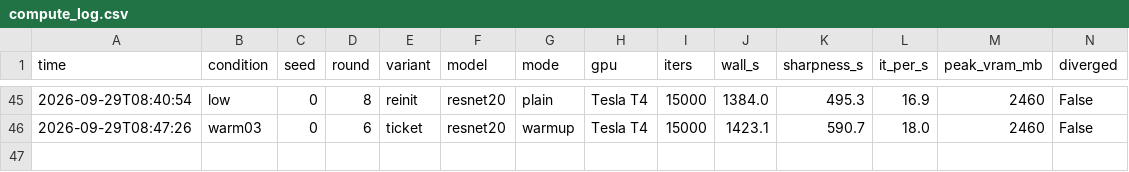
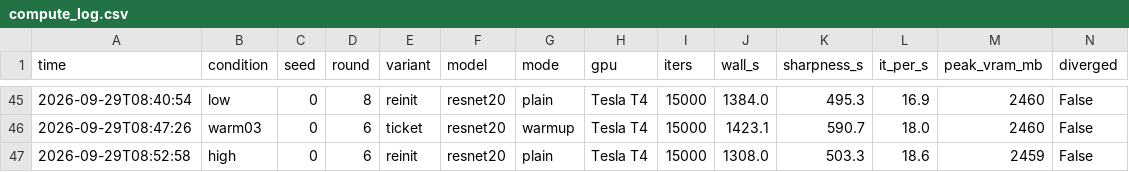
Before and after one commit to kneat2448/LTH-ML-final, a CSV file: results/compute_log.csv, drawn as a sheet; only a part is shown, gaps mark what is left out.

```diff
--- a/results/compute_log.csv
+++ b/results/compute_log.csv
@@ -46 +46,2 @@ time,condition,seed,round,variant,model,mode,gpu,iters,wall_s,sharpness_s,it_per
 2026-09-29T08:47:26,warm03,0,6,ticket,resnet20,warmup,Tesla T4,15000,1423.1,590.7,18.0,2460,False
+2026-09-29T08:52:58,high,0,6,reinit,resnet20,plain,Tesla T4,15000,1308.0,503.3,18.6,2459,False
```
Also changed, not shown: 3 other files.
